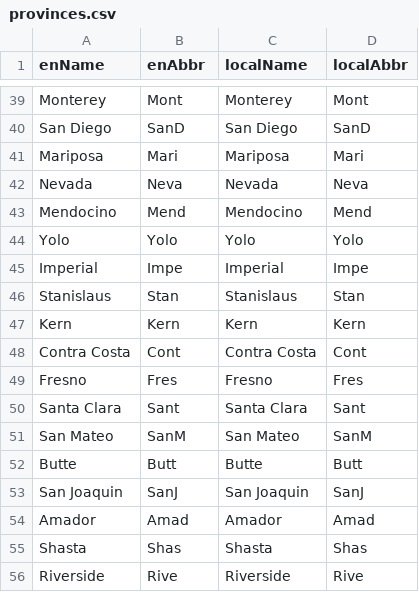
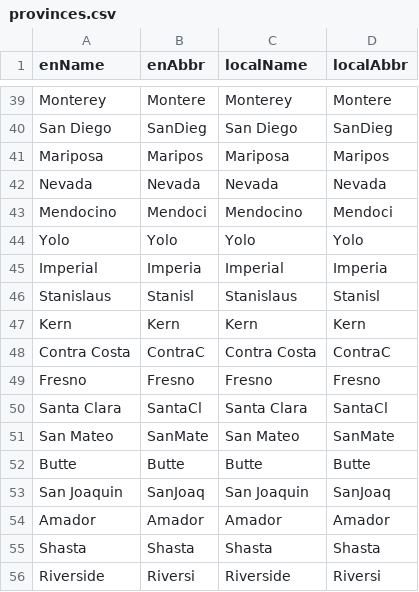
Before and after one commit to micahstubbs/gridmap-layout-california, a CSV file: examples/data/provinces.csv, drawn as a sheet; only a part is shown, gaps mark what is left out; the diff covers the shown part only.

```diff
--- a/examples/data/provinces.csv
+++ b/examples/data/provinces.csv
@@ -39,5 +39,5 @@
-"Monterey","Mont","Monterey","Mont"
-"San Diego","SanD","San Diego","SanD"
-"Mariposa","Mari","Mariposa","Mari"
-"Nevada","Neva","Nevada","Neva"
-"Mendocino","Mend","Mendocino","Mend"
+Monterey,Montere,Monterey,Montere
+San Diego,SanDieg,San Diego,SanDieg
+Mariposa,Maripos,Mariposa,Maripos
+Nevada,Nevada,Nevada,Nevada
+Mendocino,Mendoci,Mendocino,Mendoci
@@ -45,2 +45,2 @@
-"Imperial","Impe","Imperial","Impe"
-"Stanislaus","Stan","Stanislaus","Stan"
+Imperial,Imperia,Imperial,Imperia
+Stanislaus,Stanisl,Stanislaus,Stanisl
@@ -48,9 +48,9 @@
-"Contra Costa","Cont","Contra Costa","Cont"
-"Fresno","Fres","Fresno","Fres"
-"Santa Clara","Sant","Santa Clara","Sant"
-"San Mateo","SanM","San Mateo","SanM"
-"Butte","Butt","Butte","Butt"
-"San Joaquin","SanJ","San Joaquin","SanJ"
-"Amador","Amad","Amador","Amad"
-"Shasta","Shas","Shasta","Shas"
-"Riverside","Rive","Riverside","Rive"
+Contra Costa,ContraC,Contra Costa,ContraC
+Fresno,Fresno,Fresno,Fresno
+Santa Clara,SantaCl,Santa Clara,SantaCl
+San Mateo,SanMate,San Mateo,SanMate
+Butte,Butte,Butte,Butte
+San Joaquin,SanJoaq,San Joaquin,SanJoaq
+Amador,Amador,Amador,Amador
+Shasta,Shasta,Shasta,Shasta
+Riverside,Riversi,Riverside,Riversi
```
Also changed, not shown: 70 edited cells elsewhere in this file, dist/gridmap-layout-california.csv, examples/data/gridmap-layout-california.csv, 29 other files.
